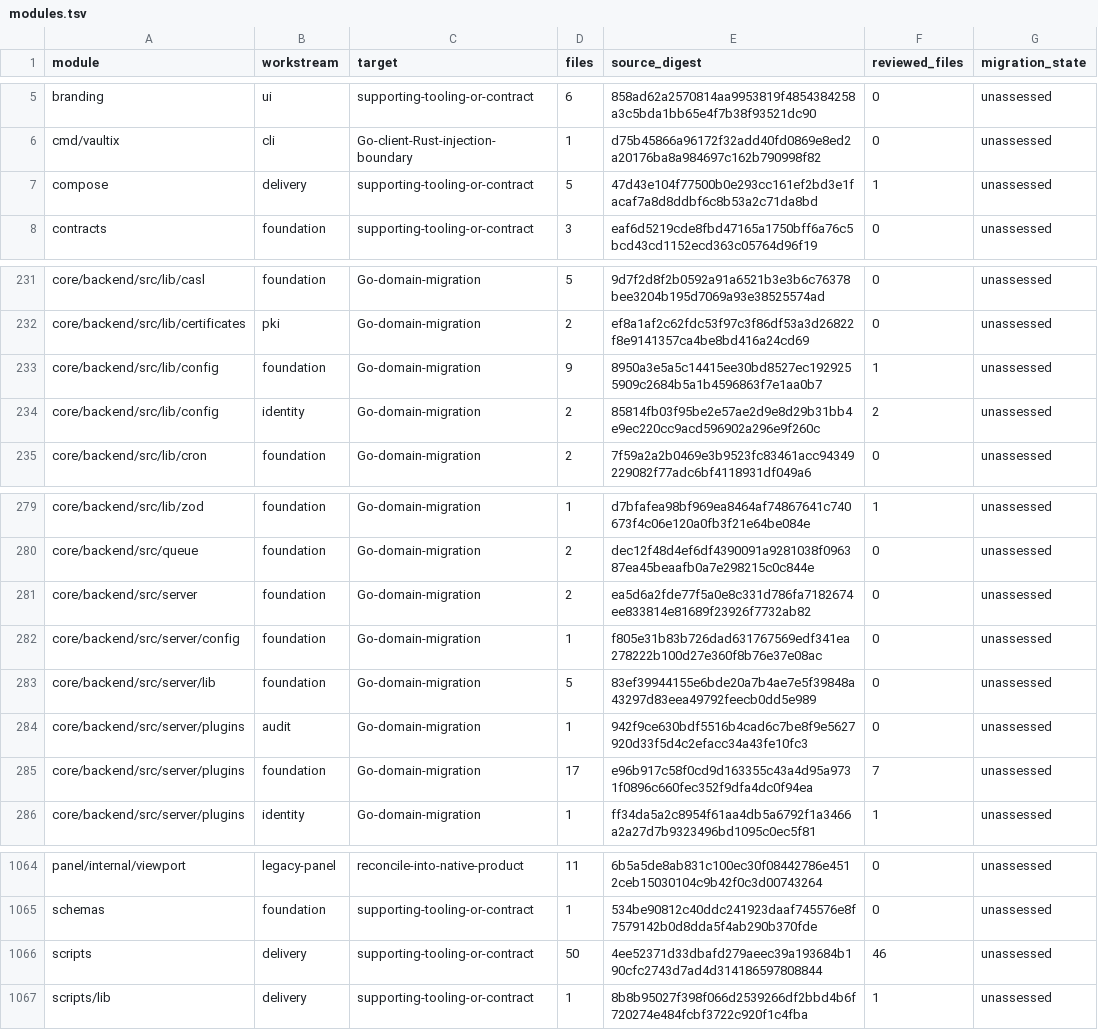
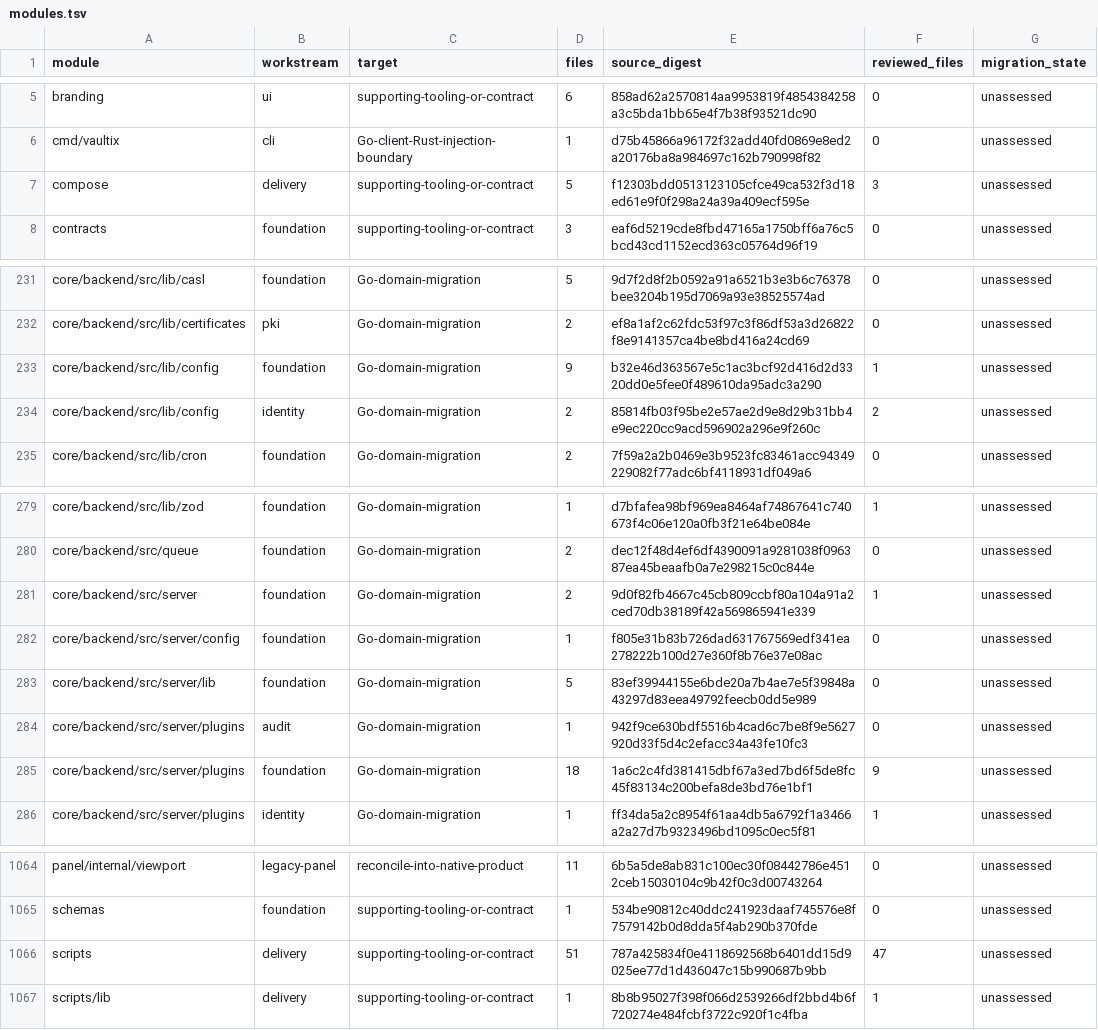
Before and after one commit to shippinAI/vaultix, a TSV file: docs/migration/generated/modules.tsv, drawn as a sheet; only a part is shown, gaps mark what is left out.

```diff
--- a/docs/migration/generated/modules.tsv
+++ b/docs/migration/generated/modules.tsv
@@ -6,3 +6,3 @@ branding	ui	supporting-tooling-or-contract	6	858ad62a2570814aa9953819f4854384258
 cmd/vaultix	cli	Go-client-Rust-injection-boundary	1	d75b45866a96172f32add40fd0869e8ed2a20176ba8a984697c162b790998f82	0	unassessed
-compose	delivery	supporting-tooling-or-contract	5	47d43e104f77500b0e293cc161ef2bd3e1facaf7a8d8ddbf6c8b53a2c71da8bd	1	unassessed
+compose	delivery	supporting-tooling-or-contract	5	f12303bdd0513123105cfce49ca532f3d18ed61e9f0f298a24a39a409ecf595e	3	unassessed
 contracts	foundation	supporting-tooling-or-contract	3	eaf6d5219cde8fbd47165a1750bff6a76c5bcd43cd1152ecd363c05764d96f19	0	unassessed
@@ -232,3 +232,3 @@ core/backend/src/lib/casl	foundation	Go-domain-migration	5	9d7f2d8f2b0592a91a652
 core/backend/src/lib/certificates	pki	Go-domain-migration	2	ef8a1af2c62fdc53f97c3f86df53a3d26822f8e9141357ca4be8bd416a24cd69	0	unassessed
-core/backend/src/lib/config	foundation	Go-domain-migration	9	8950a3e5a5c14415ee30bd8527ec1929255909c2684b5a1b4596863f7e1aa0b7	1	unassessed
+core/backend/src/lib/config	foundation	Go-domain-migration	9	b32e46d363567e5c1ac3bcf92d416d2d3320dd0e5fee0f489610da95adc3a290	1	unassessed
 core/backend/src/lib/config	identity	Go-domain-migration	2	85814fb03f95be2e57ae2d9e8d29b31bb4e9ec220cc9acd596902a296e9f260c	2	unassessed
@@ -280,3 +280,3 @@ core/backend/src/lib/zod	foundation	Go-domain-migration	1	d7bfafea98bf969ea8464a
 core/backend/src/queue	foundation	Go-domain-migration	2	dec12f48d4ef6df4390091a9281038f096387ea45beaafb0a7e298215c0c844e	0	unassessed
-core/backend/src/server	foundation	Go-domain-migration	2	ea5d6a2fde77f5a0e8c331d786fa7182674ee833814e81689f23926f7732ab82	0	unassessed
+core/backend/src/server	foundation	Go-domain-migration	2	9d0f82fb4667c45cb809ccbf80a104a91a2ced70db38189f42a569865941e339	1	unassessed
 core/backend/src/server/config	foundation	Go-domain-migration	1	f805e31b83b726dad631767569edf341ea278222b100d27e360f8b76e37e08ac	0	unassessed
@@ -284,3 +284,3 @@ core/backend/src/server/lib	foundation	Go-domain-migration	5	83ef39944155e6bde20
 core/backend/src/server/plugins	audit	Go-domain-migration	1	942f9ce630bdf5516b4cad6c7be8f9e5627920d33f5d4c2efacc34a43fe10fc3	0	unassessed
-core/backend/src/server/plugins	foundation	Go-domain-migration	17	e96b917c58f0cd9d163355c43a4d95a9731f0896c660fec352f9dfa4dc0f94ea	7	unassessed
+core/backend/src/server/plugins	foundation	Go-domain-migration	18	1a6c2c4fd381415dbf67a3ed7bd6f5de8fc45f83134c200befa8de3bd76e1bf1	9	unassessed
 core/backend/src/server/plugins	identity	Go-domain-migration	1	ff34da5a2c8954f61aa4db5a6792f1a3466a2a27d7b9323496bd1095c0ec5f81	1	unassessed
@@ -1065,3 +1065,3 @@ panel/internal/viewport	legacy-panel	reconcile-into-native-product	11	6b5a5de8ab
 schemas	foundation	supporting-tooling-or-contract	1	534be90812c40ddc241923daaf745576e8f7579142b0d8dda5f4ab290b370fde	0	unassessed
-scripts	delivery	supporting-tooling-or-contract	50	4ee52371d33dbafd279aeec39a193684b190cfc2743d7ad4d314186597808844	46	unassessed
+scripts	delivery	supporting-tooling-or-contract	51	787a425834f0e4118692568b6401dd15d9025ee77d1d436047c15b990687b9bb	47	unassessed
 scripts/lib	delivery	supporting-tooling-or-contract	1	8b8b95027f398f066d2539266df2bbd4b6f720274e484fcbf3722c920f1c4fba	1	unassessed
```
Also changed, not shown: 18 other files.
